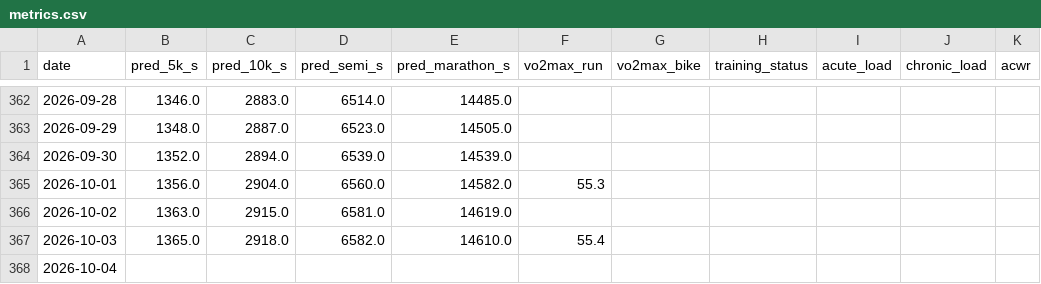
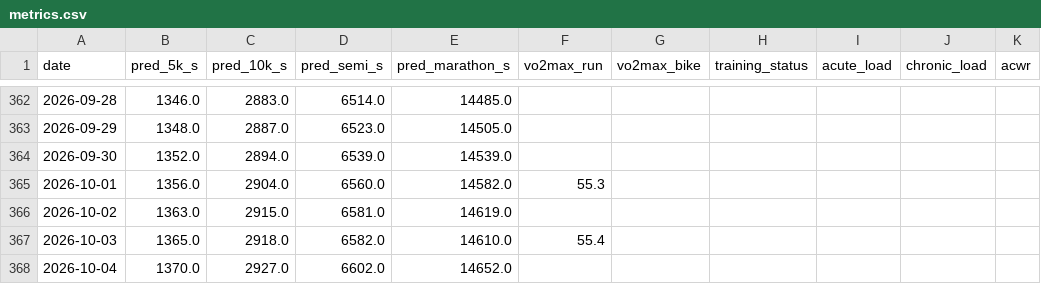
Before and after one commit to arthczer-555/run-coach, a CSV file: data/metrics.csv, drawn as a sheet; only a part is shown, gaps mark what is left out.

```diff
--- a/data/metrics.csv
+++ b/data/metrics.csv
@@ -367,2 +367,2 @@ date,pred_5k_s,pred_10k_s,pred_semi_s,pred_marathon_s,vo2max_run,vo2max_bike,tra
 2026-10-03,1365.0,2918.0,6582.0,14610.0,55.4,,,,,
-2026-10-04,,,,,,,,,,
+2026-10-04,1370.0,2927.0,6602.0,14652.0,,,,,,
```
Also changed, not shown: data/checkins.csv, 5 other files.
